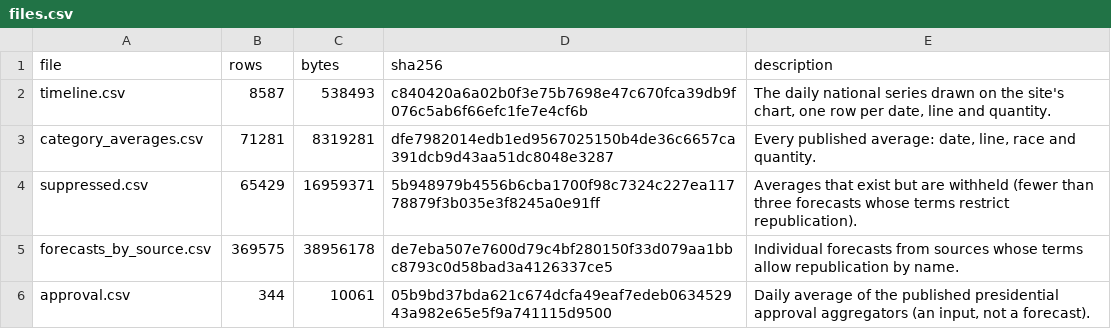
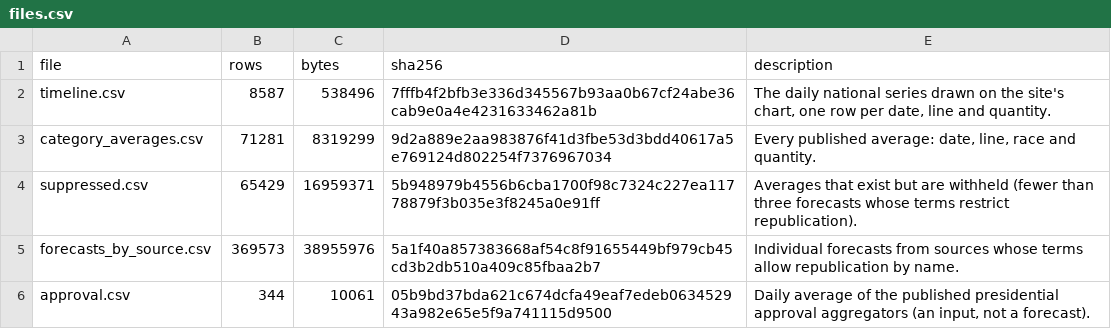
Before and after one commit to kevin-deluca-polisci/KD-website, a CSV file: forecast/archive/2026/files.csv, drawn as a sheet.

```diff
--- a/forecast/archive/2026/files.csv
+++ b/forecast/archive/2026/files.csv
@@ -1,6 +1,6 @@
 file,rows,bytes,sha256,description
-timeline.csv,8587,538493,c840420a6a02b0f3e75b7698e47c670fca39db9f076c5ab6f66efc1fe7e4cf6b,"The daily national series drawn on the site's chart, one row per date, line and quantity."
-category_averages.csv,71281,8319281,dfe7982014edb1ed9567025150b4de36c6657ca391dcb9d43aa51dc8048e3287,"Every published average: date, line, race and quantity."
+timeline.csv,8587,538496,7fffb4f2bfb3e336d345567b93aa0b67cf24abe36cab9e0a4e4231633462a81b,"The daily national series drawn on the site's chart, one row per date, line and quantity."
+category_averages.csv,71281,8319299,9d2a889e2aa983876f41d3fbe53d3bdd40617a5e769124d802254f7376967034,"Every published average: date, line, race and quantity."
 suppressed.csv,65429,16959371,5b948979b4556b6cba1700f98c7324c227ea11778879f3b035e3f8245a0e91ff,Averages that exist but are withheld (fewer than three forecasts whose terms restrict republication).
-forecasts_by_source.csv,369575,38956178,de7eba507e7600d79c4bf280150f33d079aa1bbc8793c0d58bad3a4126337ce5,Individual forecasts from sources whose terms allow republication by name.
+forecasts_by_source.csv,369573,38955976,5a1f40a857383668af54c8f91655449bf979cb45cd3b2db510a409c85fbaa2b7,Individual forecasts from sources whose terms allow republication by name.
 approval.csv,344,10061,05b9bd37bda621c674dcfa49eaf7edeb063452943a982e65e5f9a741115d9500,"Daily average of the published presidential approval aggregators (an input, not a forecast)."
```
Also changed, not shown: forecast/archive/2026/timeline.csv, forecast/data/2026/derived/timeline.csv, 10 other files.
